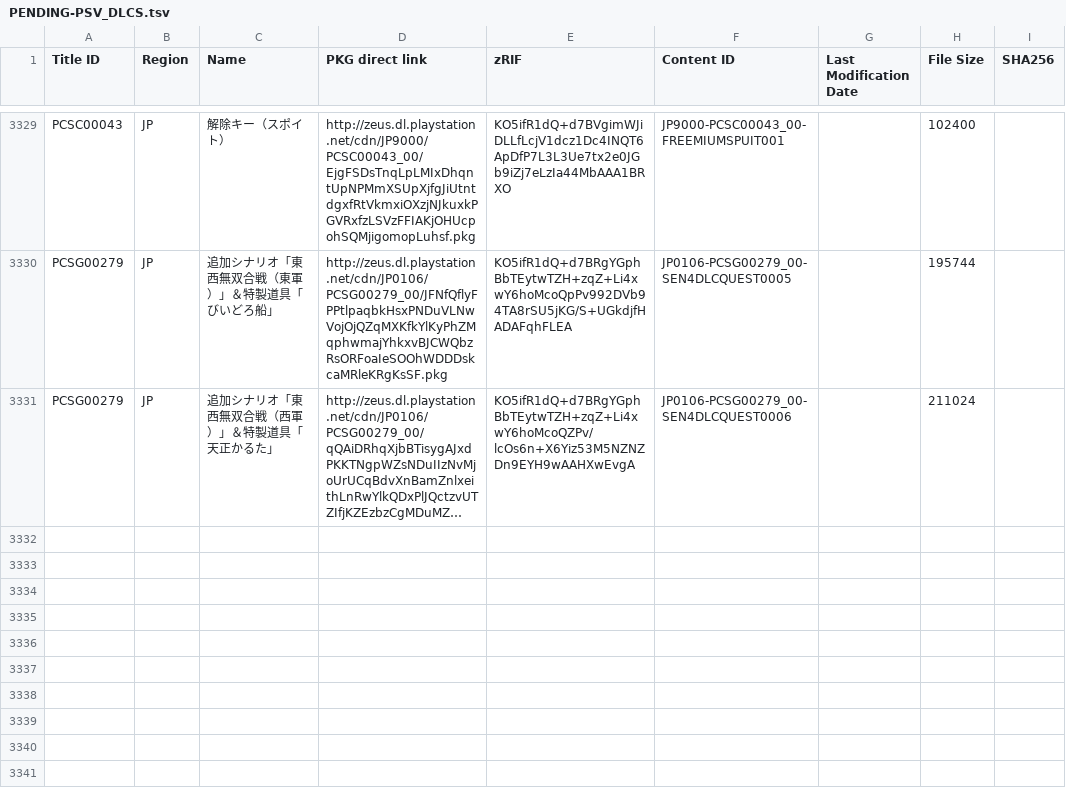
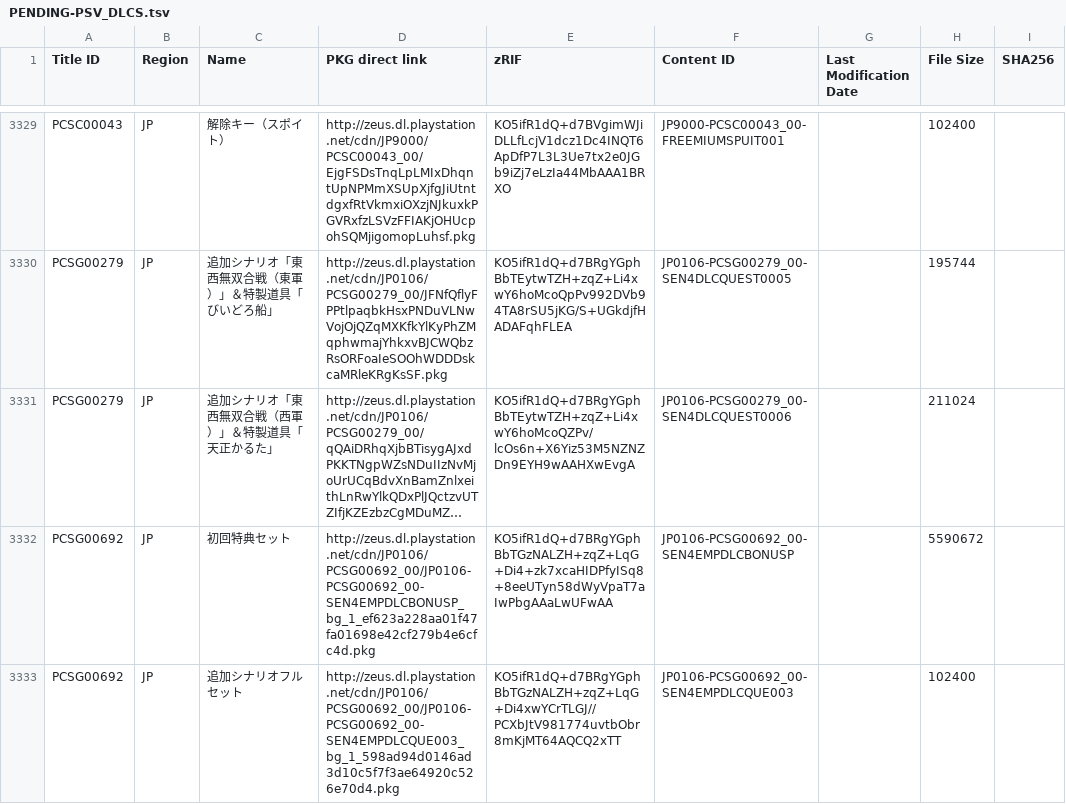
Before and after one commit to 1jtp8sobiu/1jtp8sobiu.github.io, a TSV file: tsv/PENDING-PSV_DLCS.tsv, drawn as a sheet; only a part is shown, gaps mark what is left out; long unchanged cells end in …; the diff names each change by its address in the sheet, - before the commit and + after, or states it on an @@ line.

Commit message:
PENDING-PSV_DLCS 20260706_135004

```diff
--- a/tsv/PENDING-PSV_DLCS.tsv
+++ b/tsv/PENDING-PSV_DLCS.tsv
+row 3332: PCSG00692 | JP | 初回特典セット | http://zeus.dl.playstation.net/cdn/JP0106/PCSG00692_00/JP0106-PCSG00692_00-SEN4EMPDLCBONUSP_bg_1_ef623a228aa01f47fa01698e42cf279b4e6cfc4d.pkg | KO5ifR1dQ+d7BRgYGphBbTGzNALZH+zqZ+LqG+Di4+zk7xcaHIDPfyISq8+8eeUTyn58dWyVpaT7aIwPbgAAaLwUFwAA | JP0106-PCSG00692_00-SEN4EMPDLCBONUSP |  | 5590672
+row 3333: PCSG00692 | JP | 追加シナリオフルセット | http://zeus.dl.playstation.net/cdn/JP0106/PCSG00692_00/JP0106-PCSG00692_00-SEN4EMPDLCQUE003_bg_1_598ad94d0146ad3d10c5f7f3ae64920c526e70d4.pkg | KO5ifR1dQ+d7BRgYGphBbTGzNALZH+zqZ+LqG+Di4xwYCrTLGJ//PCXbJtV981774uvtbObr8mKjMT64AQCQ2xTT | JP0106-PCSG00692_00-SEN4EMPDLCQUE003 |  | 102400
```
